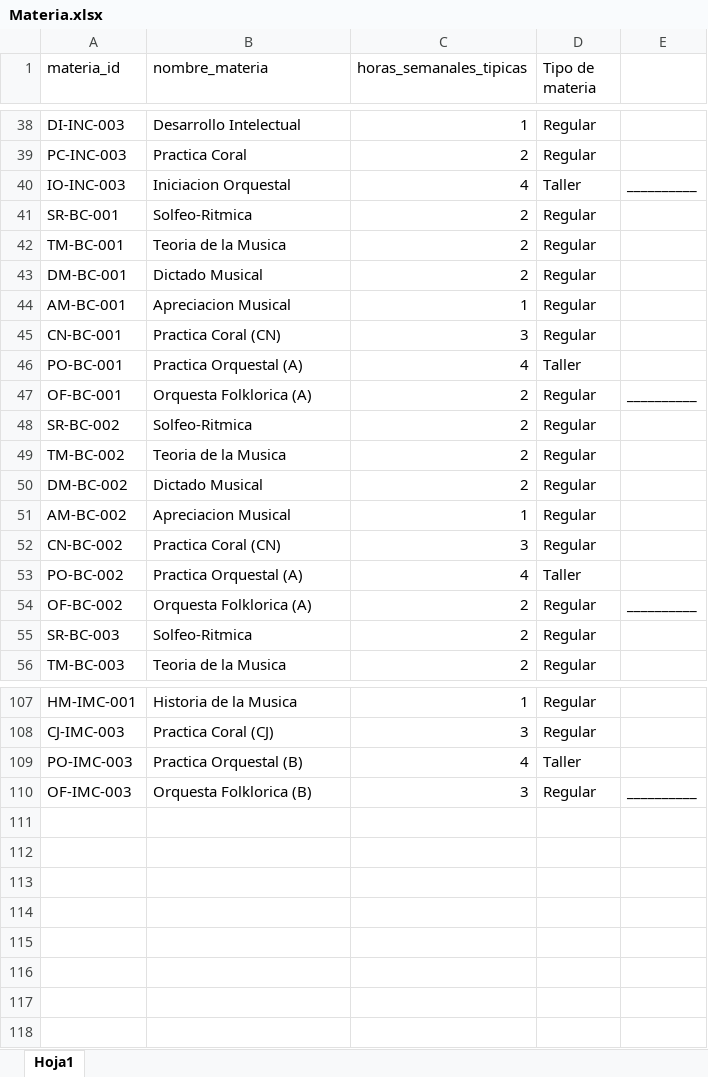
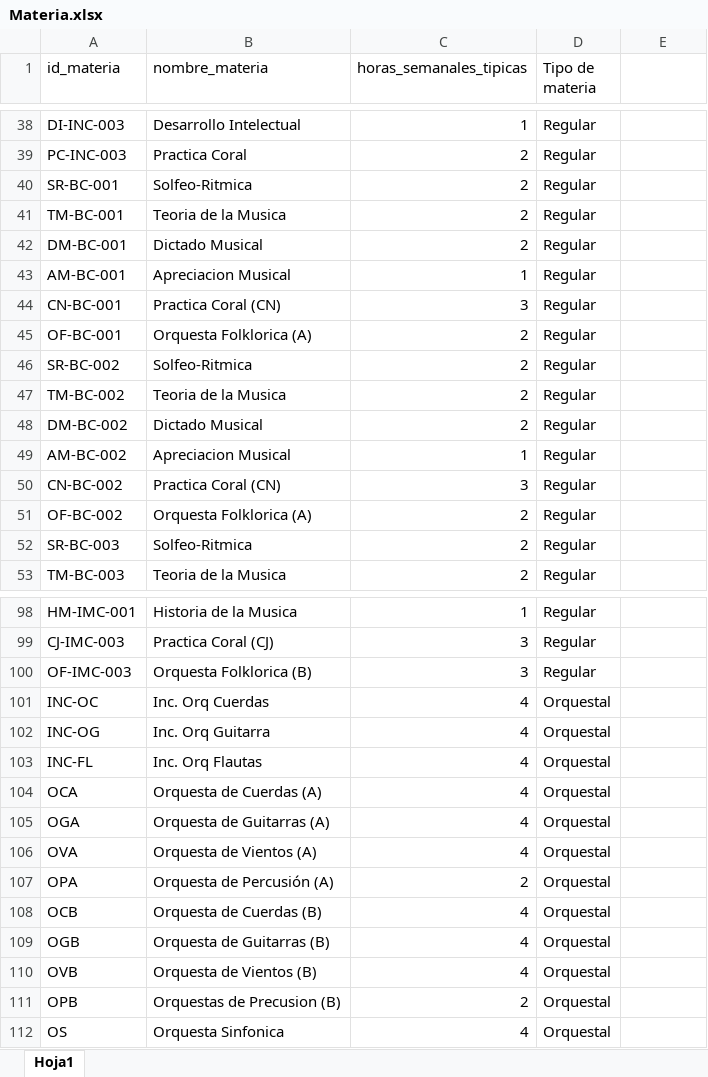
Before and after one commit to AndrewHerrada/Timetabling, an Excel workbook: db/Materia.xlsx, sheet Hoja1, drawn as a sheet; only a part is shown, gaps mark what is left out; values as stored, in another font and other column widths than the file's, no borders; removed rows and columns are numbered as before the commit, all else as after; the diff covers the shown part only; the diff names each change by its address in the sheet, - before the commit and + after, or states it on an @@ line.

Commit message:
Finish necesary tables

```diff
--- a/db/Materia.xlsx (sheet Hoja1)
+++ b/db/Materia.xlsx (sheet Hoja1)
-A1: materia_id
+A1: id_materia
-row 40: IO-INC-003 | Iniciacion Orquestal | 4 | Taller | __________
-row 46: PO-BC-001 | Practica Orquestal (A) | 4 | Taller
-E45: __________
+E45: (empty)
-row 53: PO-BC-002 | Practica Orquestal (A) | 4 | Taller
-E51: __________
+E51: (empty)
-row 109: PO-IMC-003 | Practica Orquestal (B) | 4 | Taller
-E100: __________
+E100: (empty)
+row 101: INC-OC | Inc. Orq Cuerdas | 4 | Orquestal
+row 102: INC-OG | Inc. Orq Guitarra | 4 | Orquestal
+row 103: INC-FL | Inc. Orq Flautas | 4 | Orquestal
+row 104: OCA | Orquesta de Cuerdas (A) | 4 | Orquestal
+row 105: OGA | Orquesta de Guitarras (A) | 4 | Orquestal
+row 106: OVA | Orquesta de Vientos (A) | 4 | Orquestal
+row 107: OPA | Orquesta de Percusión (A) | 2 | Orquestal
+row 108: OCB | Orquesta de Cuerdas (B) | 4 | Orquestal
+row 109: OGB | Orquesta de Guitarras (B) | 4 | Orquestal
+row 110: OVB | Orquesta de Vientos (B) | 4 | Orquestal
+row 111: OPB | Orquestas de Precusion (B) | 2 | Orquestal
+row 112: OS | Orquesta Sinfonica | 4 | Orquestal
```
Also changed, not shown: 6 removed rows and 11 edited cells elsewhere in this sheet, db/Clase_compartida.xlsx, 3 other files.
